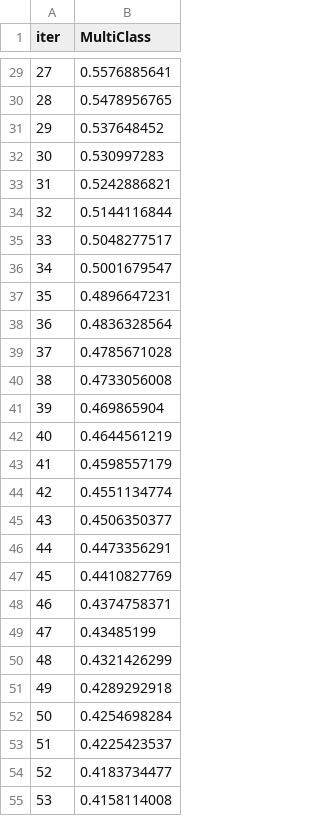
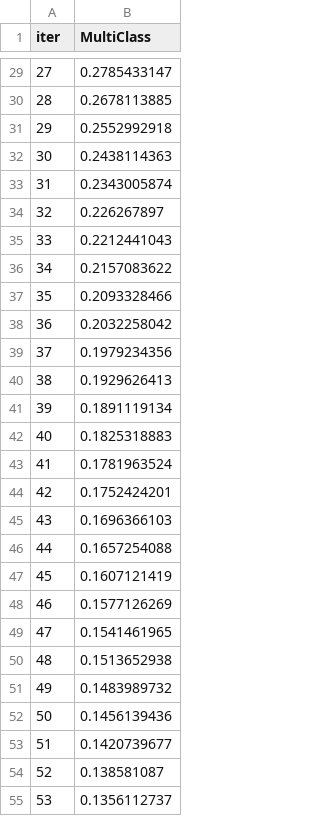
Before and after one commit to ANURAG20042006/Aegivanta, a TSV file: catboost_info/learn_error.tsv, drawn as a sheet; only a part is shown, gaps mark what is left out; the diff covers the shown part only.

```diff
--- a/catboost_info/learn_error.tsv
+++ b/catboost_info/learn_error.tsv
@@ -29,27 +29,27 @@ iter	MultiClass
-27	0.5576885641
-28	0.5478956765
-29	0.537648452
-30	0.530997283
-31	0.5242886821
-32	0.5144116844
-33	0.5048277517
-34	0.5001679547
-35	0.4896647231
-36	0.4836328564
-37	0.4785671028
-38	0.4733056008
-39	0.469865904
-40	0.4644561219
-41	0.4598557179
-42	0.4551134774
-43	0.4506350377
-44	0.4473356291
-45	0.4410827769
-46	0.4374758371
-47	0.43485199
-48	0.4321426299
-49	0.4289292918
-50	0.4254698284
-51	0.4225423537
-52	0.4183734477
-53	0.4158114008
+27	0.2785433147
+28	0.2678113885
+29	0.2552992918
+30	0.2438114363
+31	0.2343005874
+32	0.226267897
+33	0.2212441043
+34	0.2157083622
+35	0.2093328466
+36	0.2032258042
+37	0.1979234356
+38	0.1929626413
+39	0.1891119134
+40	0.1825318883
+41	0.1781963524
+42	0.1752424201
+43	0.1696366103
+44	0.1657254088
+45	0.1607121419
+46	0.1577126269
+47	0.1541461965
+48	0.1513652938
+49	0.1483989732
+50	0.1456139436
+51	0.1420739677
+52	0.138581087
+53	0.1356112737
```
Also changed, not shown: 73 edited cells elsewhere in this file, catboost_info/time_left.tsv, 12 other files.
